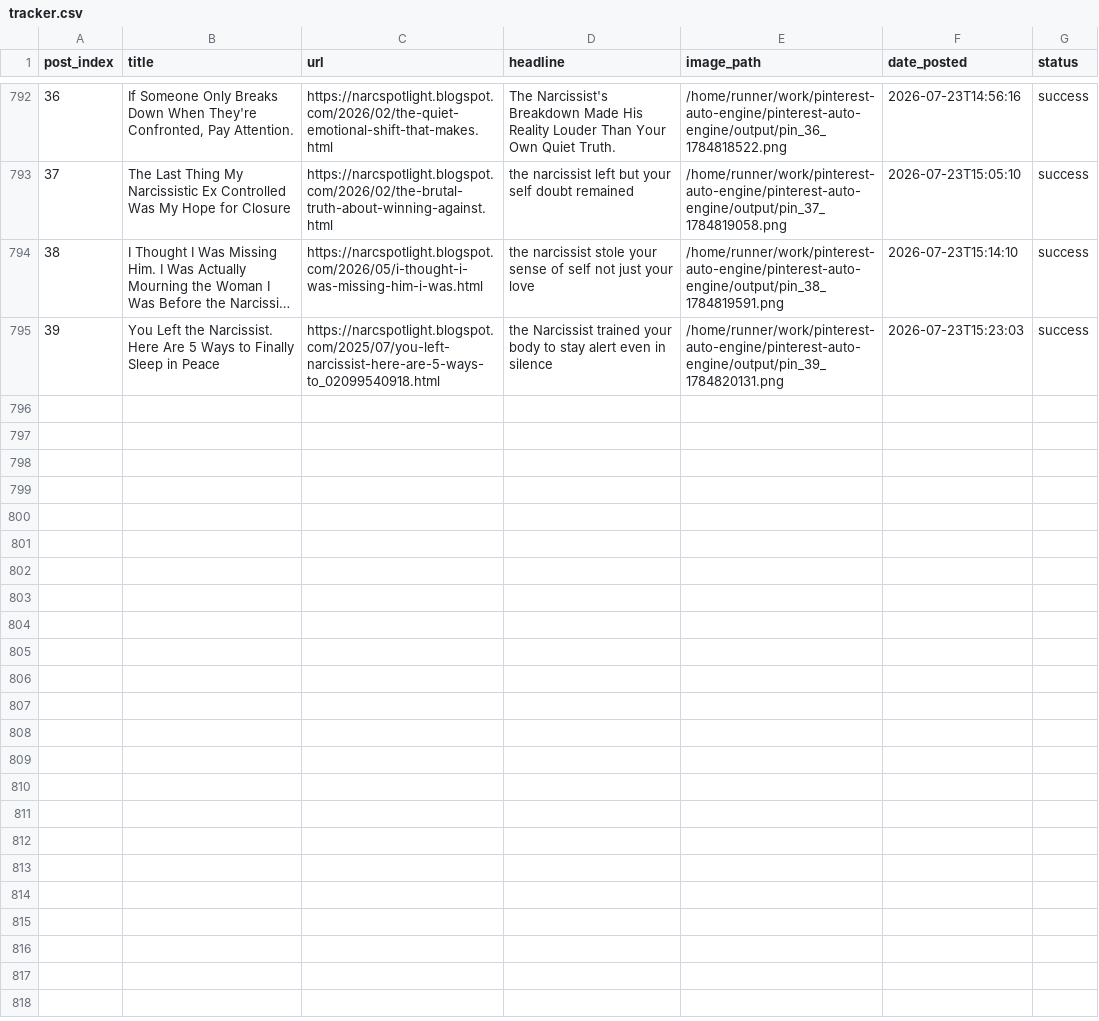
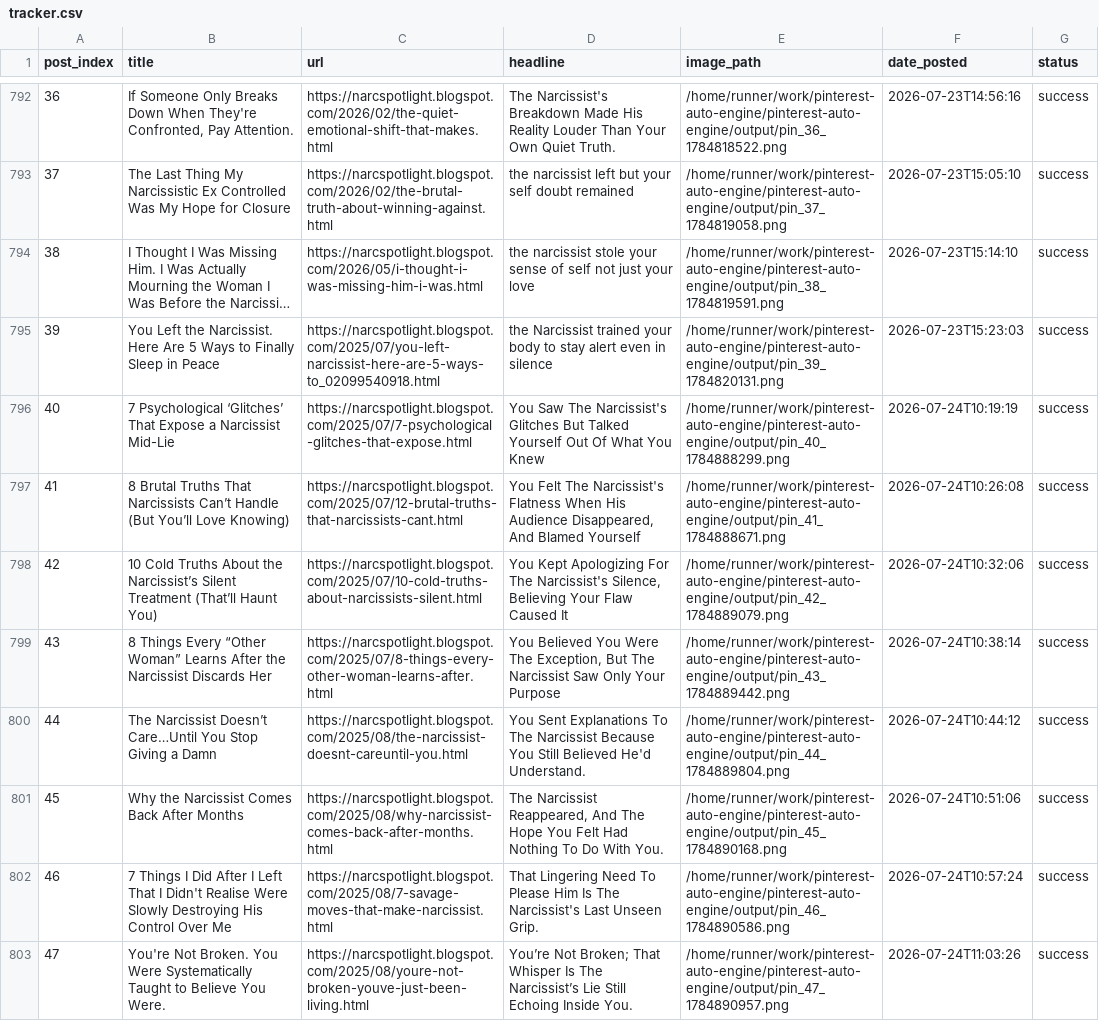
Before and after one commit to Emyres970/pinterest-auto-engine, a CSV file: tracker.csv, drawn as a sheet; only a part is shown, gaps mark what is left out; long unchanged cells end in …; the diff covers the shown part only; the diff names each change by its address in the sheet, - before the commit and + after, or states it on an @@ line.

Commit message:
chore: update tracker 2026-07-24

```diff
--- a/tracker.csv
+++ b/tracker.csv
+row 796: 40 | 7 Psychological ‘Glitches’ That Expose a Narcissist Mid-Lie | https://narcspotlight.blogspot.com/2025/07/7-psychological-glitches-that-expose.html | You Saw The Narcissist's Glitches But Talked Yourself Out Of What You Knew | /home/runner/work/pinterest-auto-engine/pinterest-auto-engine/output/pin_40_1784888299.png | 2026-07-24T10:19:19 | success
+row 797: 41 | 8 Brutal Truths That Narcissists Can’t Handle (But You’ll Love Knowing) | https://narcspotlight.blogspot.com/2025/07/12-brutal-truths-that-narcissists-cant.html | You Felt The Narcissist's Flatness When His Audience Disappeared, And Blamed Yourself | /home/runner/work/pinterest-auto-engine/pinterest-auto-engine/output/pin_41_1784888671.png | 2026-07-24T10:26:08 | success
+row 798: 42 | 10 Cold Truths About the Narcissist’s Silent Treatment (That’ll Haunt You) | https://narcspotlight.blogspot.com/2025/07/10-cold-truths-about-narcissists-silent.html | You Kept Apologizing For The Narcissist's Silence, Believing Your Flaw Caused It | /home/runner/work/pinterest-auto-engine/pinterest-auto-engine/output/pin_42_1784889079.png | 2026-07-24T10:32:06 | success
+row 799: 43 | 8 Things Every “Other Woman” Learns After the Narcissist Discards Her | https://narcspotlight.blogspot.com/2025/07/8-things-every-other-woman-learns-after.html | You Believed You Were The Exception, But The Narcissist Saw Only Your Purpose | /home/runner/work/pinterest-auto-engine/pinterest-auto-engine/output/pin_43_1784889442.png | 2026-07-24T10:38:14 | success
+row 800: 44 | The Narcissist Doesn’t Care…Until You Stop Giving a Damn | https://narcspotlight.blogspot.com/2025/08/the-narcissist-doesnt-careuntil-you.html | You Sent Explanations To The Narcissist Because You Still Believed He'd Understand. | /home/runner/work/pinterest-auto-engine/pinterest-auto-engine/output/pin_44_1784889804.png | 2026-07-24T10:44:12 | success
+row 801: 45 | Why the Narcissist Comes Back After Months | https://narcspotlight.blogspot.com/2025/08/why-narcissist-comes-back-after-months.html | The Narcissist Reappeared, And The Hope You Felt Had Nothing To Do With You. | /home/runner/work/pinterest-auto-engine/pinterest-auto-engine/output/pin_45_1784890168.png | 2026-07-24T10:51:06 | success
+row 802: 46 | 7 Things I Did After I Left That I Didn't Realise Were Slowly Destroying His Control Over Me | https://narcspotlight.blogspot.com/2025/08/7-savage-moves-that-make-narcissist.html | That Lingering Need To Please Him Is The Narcissist's Last Unseen Grip. | /home/runner/work/pinterest-auto-engine/pinterest-auto-engine/output/pin_46_1784890586.png | 2026-07-24T10:57:24 | success
+row 803: 47 | You're Not Broken. You Were Systematically Taught to Believe You Were. | https://narcspotlight.blogspot.com/2025/08/youre-not-broken-youve-just-been-living.html | You’re Not Broken; That Whisper Is The Narcissist’s Lie Still Echoing Inside You. | /home/runner/work/pinterest-auto-engine/pinterest-auto-engine/output/pin_47_1784890957.png | 2026-07-24T11:03:26 | success
```
Also changed, not shown: 7 added rows elsewhere in this file.
